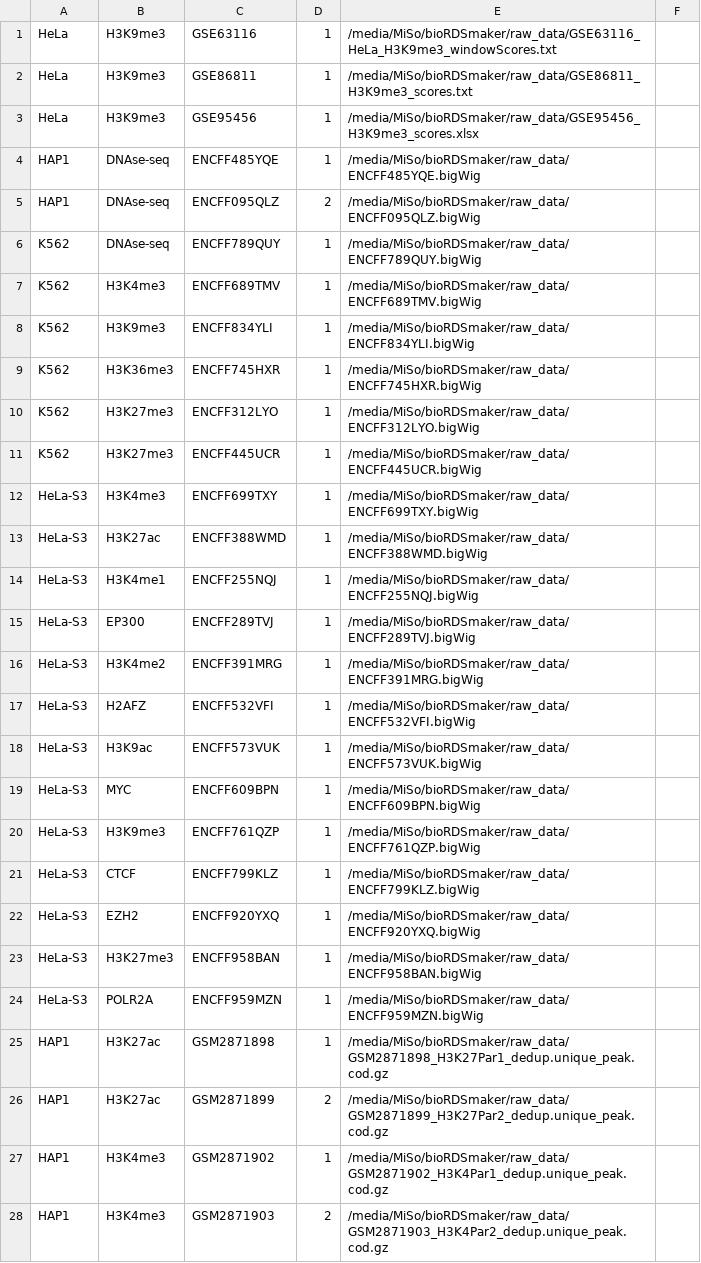
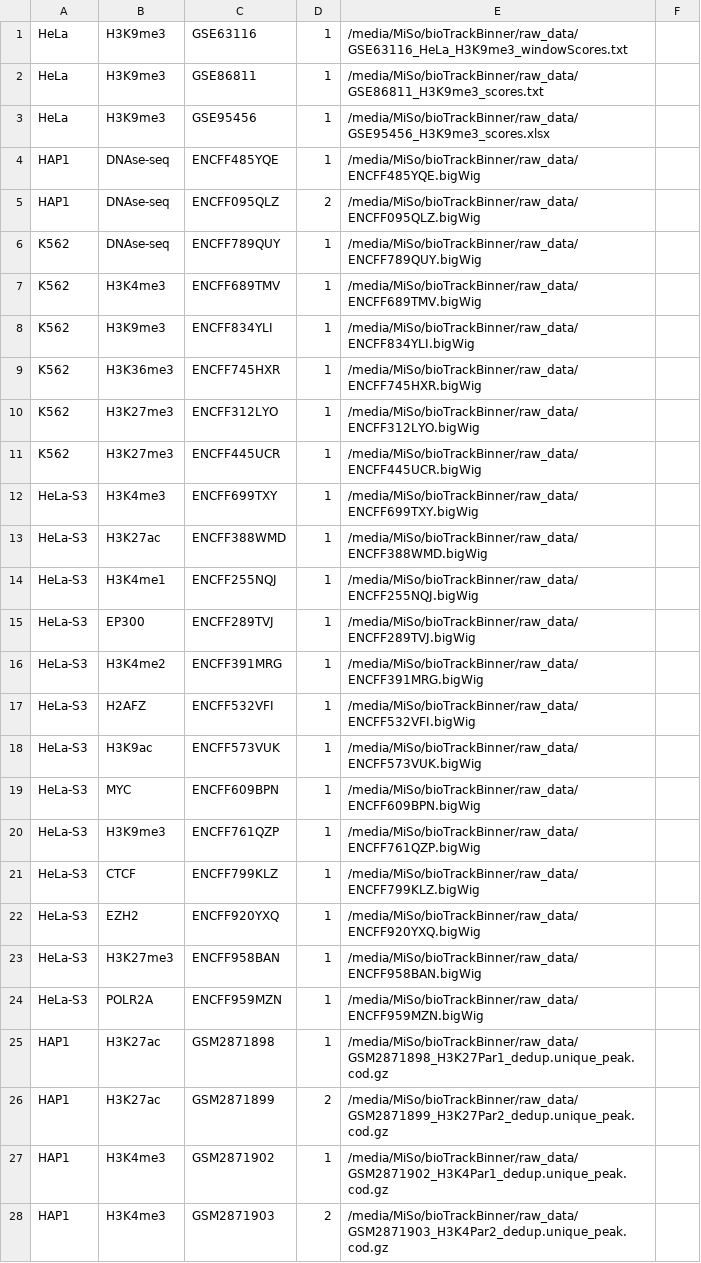
Before and after one commit to ggirelli/bioTrackBinner, a TSV file: referenceTable.tsv, drawn as a sheet; only a part is shown; the diff covers the shown part only.

```diff
--- a/referenceTable.tsv
+++ b/referenceTable.tsv
@@ -1,28 +1,28 @@
-HeLa	H3K9me3	GSE63116	1	/media/MiSo/bioRDSmaker/raw_data/GSE63116_HeLa_H3K9me3_windowScores.txt	
-HeLa	H3K9me3	GSE86811	1	/media/MiSo/bioRDSmaker/raw_data/GSE86811_H3K9me3_scores.txt	
-HeLa	H3K9me3	GSE95456	1	/media/MiSo/bioRDSmaker/raw_data/GSE95456_H3K9me3_scores.xlsx	
-HAP1	DNAse-seq	ENCFF485YQE	1	/media/MiSo/bioRDSmaker/raw_data/ENCFF485YQE.bigWig	
-HAP1	DNAse-seq	ENCFF095QLZ	2	/media/MiSo/bioRDSmaker/raw_data/ENCFF095QLZ.bigWig	
-K562	DNAse-seq	ENCFF789QUY	1	/media/MiSo/bioRDSmaker/raw_data/ENCFF789QUY.bigWig	
-K562	H3K4me3	ENCFF689TMV	1	/media/MiSo/bioRDSmaker/raw_data/ENCFF689TMV.bigWig	
-K562	H3K9me3	ENCFF834YLI	1	/media/MiSo/bioRDSmaker/raw_data/ENCFF834YLI.bigWig	
-K562	H3K36me3	ENCFF745HXR	1	/media/MiSo/bioRDSmaker/raw_data/ENCFF745HXR.bigWig	
-K562	H3K27me3	ENCFF312LYO	1	/media/MiSo/bioRDSmaker/raw_data/ENCFF312LYO.bigWig	
-K562	H3K27me3	ENCFF445UCR	1	/media/MiSo/bioRDSmaker/raw_data/ENCFF445UCR.bigWig	
-HeLa-S3	H3K4me3	ENCFF699TXY	1	/media/MiSo/bioRDSmaker/raw_data/ENCFF699TXY.bigWig	
-HeLa-S3	H3K27ac	ENCFF388WMD	1	/media/MiSo/bioRDSmaker/raw_data/ENCFF388WMD.bigWig	
-HeLa-S3	H3K4me1	ENCFF255NQJ	1	/media/MiSo/bioRDSmaker/raw_data/ENCFF255NQJ.bigWig	
-HeLa-S3	EP300	ENCFF289TVJ	1	/media/MiSo/bioRDSmaker/raw_data/ENCFF289TVJ.bigWig	
-HeLa-S3	H3K4me2	ENCFF391MRG	1	/media/MiSo/bioRDSmaker/raw_data/ENCFF391MRG.bigWig	
-HeLa-S3	H2AFZ	ENCFF532VFI	1	/media/MiSo/bioRDSmaker/raw_data/ENCFF532VFI.bigWig	
-HeLa-S3	H3K9ac	ENCFF573VUK	1	/media/MiSo/bioRDSmaker/raw_data/ENCFF573VUK.bigWig	
-HeLa-S3	MYC	ENCFF609BPN	1	/media/MiSo/bioRDSmaker/raw_data/ENCFF609BPN.bigWig	
-HeLa-S3	H3K9me3	ENCFF761QZP	1	/media/MiSo/bioRDSmaker/raw_data/ENCFF761QZP.bigWig	
-HeLa-S3	CTCF	ENCFF799KLZ	1	/media/MiSo/bioRDSmaker/raw_data/ENCFF799KLZ.bigWig	
-HeLa-S3	EZH2	ENCFF920YXQ	1	/media/MiSo/bioRDSmaker/raw_data/ENCFF920YXQ.bigWig	
-HeLa-S3	H3K27me3	ENCFF958BAN	1	/media/MiSo/bioRDSmaker/raw_data/ENCFF958BAN.bigWig	
-HeLa-S3	POLR2A	ENCFF959MZN	1	/media/MiSo/bioRDSmaker/raw_data/ENCFF959MZN.bigWig	
-HAP1	H3K27ac	GSM2871898	1	/media/MiSo/bioRDSmaker/raw_data/GSM2871898_H3K27Par1_dedup.unique_peak.cod.gz	
-HAP1	H3K27ac	GSM2871899	2	/media/MiSo/bioRDSmaker/raw_data/GSM2871899_H3K27Par2_dedup.unique_peak.cod.gz	
-HAP1	H3K4me3	GSM2871902	1	/media/MiSo/bioRDSmaker/raw_data/GSM2871902_H3K4Par1_dedup.unique_peak.cod.gz	
-HAP1	H3K4me3	GSM2871903	2	/media/MiSo/bioRDSmaker/raw_data/GSM2871903_H3K4Par2_dedup.unique_peak.cod.gz	
+HeLa	H3K9me3	GSE63116	1	/media/MiSo/bioTrackBinner/raw_data/GSE63116_HeLa_H3K9me3_windowScores.txt	
+HeLa	H3K9me3	GSE86811	1	/media/MiSo/bioTrackBinner/raw_data/GSE86811_H3K9me3_scores.txt	
+HeLa	H3K9me3	GSE95456	1	/media/MiSo/bioTrackBinner/raw_data/GSE95456_H3K9me3_scores.xlsx	
+HAP1	DNAse-seq	ENCFF485YQE	1	/media/MiSo/bioTrackBinner/raw_data/ENCFF485YQE.bigWig	
+HAP1	DNAse-seq	ENCFF095QLZ	2	/media/MiSo/bioTrackBinner/raw_data/ENCFF095QLZ.bigWig	
+K562	DNAse-seq	ENCFF789QUY	1	/media/MiSo/bioTrackBinner/raw_data/ENCFF789QUY.bigWig	
+K562	H3K4me3	ENCFF689TMV	1	/media/MiSo/bioTrackBinner/raw_data/ENCFF689TMV.bigWig	
+K562	H3K9me3	ENCFF834YLI	1	/media/MiSo/bioTrackBinner/raw_data/ENCFF834YLI.bigWig	
+K562	H3K36me3	ENCFF745HXR	1	/media/MiSo/bioTrackBinner/raw_data/ENCFF745HXR.bigWig	
+K562	H3K27me3	ENCFF312LYO	1	/media/MiSo/bioTrackBinner/raw_data/ENCFF312LYO.bigWig	
+K562	H3K27me3	ENCFF445UCR	1	/media/MiSo/bioTrackBinner/raw_data/ENCFF445UCR.bigWig	
+HeLa-S3	H3K4me3	ENCFF699TXY	1	/media/MiSo/bioTrackBinner/raw_data/ENCFF699TXY.bigWig	
+HeLa-S3	H3K27ac	ENCFF388WMD	1	/media/MiSo/bioTrackBinner/raw_data/ENCFF388WMD.bigWig	
+HeLa-S3	H3K4me1	ENCFF255NQJ	1	/media/MiSo/bioTrackBinner/raw_data/ENCFF255NQJ.bigWig	
+HeLa-S3	EP300	ENCFF289TVJ	1	/media/MiSo/bioTrackBinner/raw_data/ENCFF289TVJ.bigWig	
+HeLa-S3	H3K4me2	ENCFF391MRG	1	/media/MiSo/bioTrackBinner/raw_data/ENCFF391MRG.bigWig	
+HeLa-S3	H2AFZ	ENCFF532VFI	1	/media/MiSo/bioTrackBinner/raw_data/ENCFF532VFI.bigWig	
+HeLa-S3	H3K9ac	ENCFF573VUK	1	/media/MiSo/bioTrackBinner/raw_data/ENCFF573VUK.bigWig	
+HeLa-S3	MYC	ENCFF609BPN	1	/media/MiSo/bioTrackBinner/raw_data/ENCFF609BPN.bigWig	
+HeLa-S3	H3K9me3	ENCFF761QZP	1	/media/MiSo/bioTrackBinner/raw_data/ENCFF761QZP.bigWig	
+HeLa-S3	CTCF	ENCFF799KLZ	1	/media/MiSo/bioTrackBinner/raw_data/ENCFF799KLZ.bigWig	
+HeLa-S3	EZH2	ENCFF920YXQ	1	/media/MiSo/bioTrackBinner/raw_data/ENCFF920YXQ.bigWig	
+HeLa-S3	H3K27me3	ENCFF958BAN	1	/media/MiSo/bioTrackBinner/raw_data/ENCFF958BAN.bigWig	
+HeLa-S3	POLR2A	ENCFF959MZN	1	/media/MiSo/bioTrackBinner/raw_data/ENCFF959MZN.bigWig	
+HAP1	H3K27ac	GSM2871898	1	/media/MiSo/bioTrackBinner/raw_data/GSM2871898_H3K27Par1_dedup.unique_peak.cod.gz	
+HAP1	H3K27ac	GSM2871899	2	/media/MiSo/bioTrackBinner/raw_data/GSM2871899_H3K27Par2_dedup.unique_peak.cod.gz	
+HAP1	H3K4me3	GSM2871902	1	/media/MiSo/bioTrackBinner/raw_data/GSM2871902_H3K4Par1_dedup.unique_peak.cod.gz	
+HAP1	H3K4me3	GSM2871903	2	/media/MiSo/bioTrackBinner/raw_data/GSM2871903_H3K4Par2_dedup.unique_peak.cod.gz	
```
Also changed, not shown: 18 edited cells elsewhere in this file, 3 other files.
